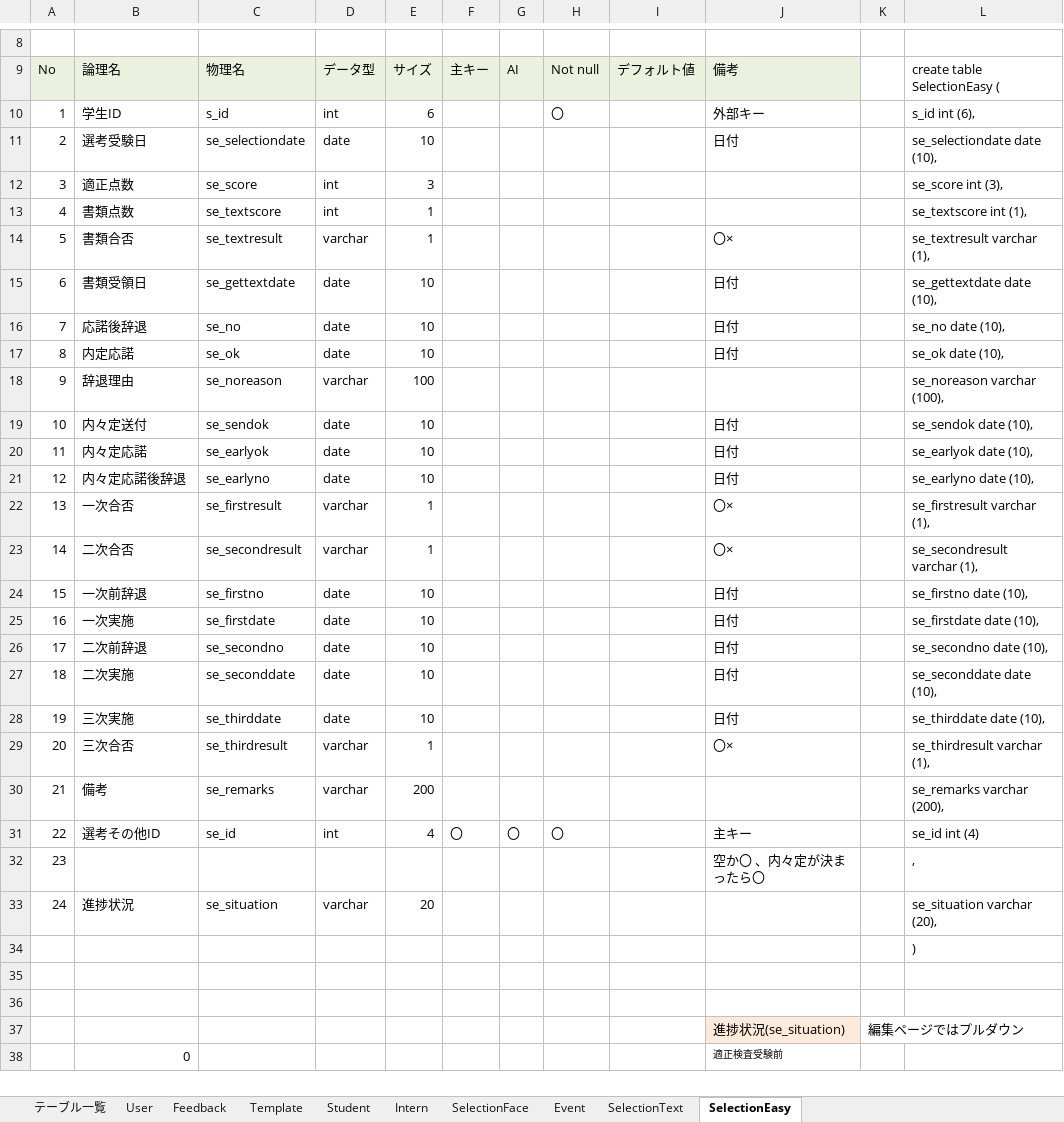
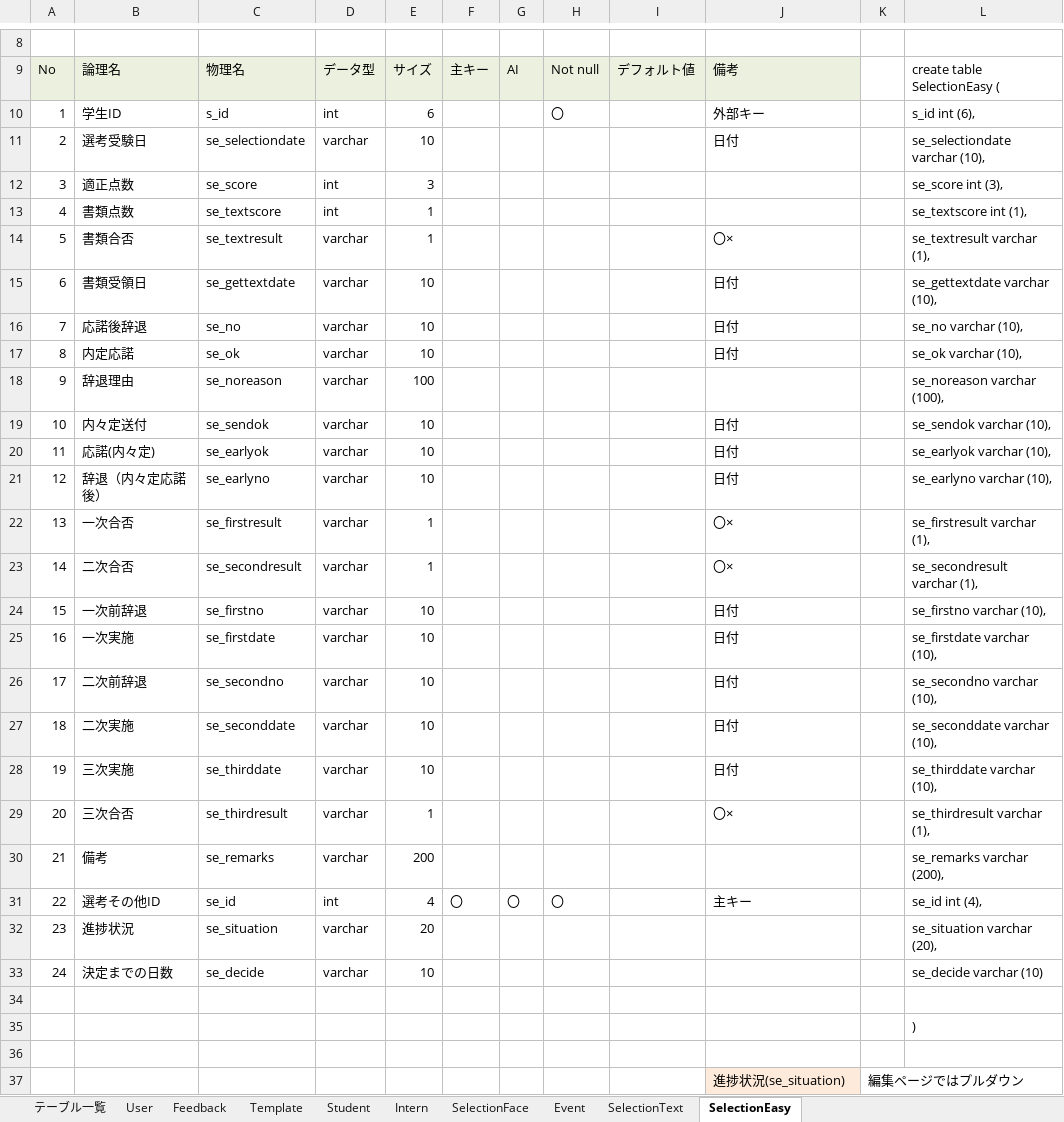
Before and after one commit to DOJO-2021/YSL7, an Excel workbook: DB定義書.xlsx, sheet SelectionEasy, drawn as a sheet; only a part is shown, gaps mark what is left out; the shorter side is filled out with more unchanged rows; values as stored, in another font and other column widths than the file's, no borders; removed rows and columns are numbered as before the commit, all else as after; the diff names each change by its address in the sheet, - before the commit and + after, or states it on an @@ line.

Commit message:
db定義書

```diff
--- a/DB定義書.xlsx (sheet SelectionEasy)
+++ b/DB定義書.xlsx (sheet SelectionEasy)
-D11: date
+D11: varchar
-L11: se_selectiondate date (10),
+L11: se_selectiondate varchar (10),
-D15:D17: date
+D15:D17: varchar
-L15: se_gettextdate date (10),
+L15: se_gettextdate varchar (10),
-L16: se_no date (10),
+L16: se_no varchar (10),
-L17: se_ok date (10),
+L17: se_ok varchar (10),
-D19:D21: date
+D19:D21: varchar
-L19: se_sendok date (10),
+L19: se_sendok varchar (10),
-B20: 内々定応諾
+B20: 応諾(内々定)
-L20: se_earlyok date (10),
+L20: se_earlyok varchar (10),
-B21: 内々定応諾後辞退
+B21: 辞退（内々定応諾後）
-L21: se_earlyno date (10),
+L21: se_earlyno varchar (10),
-D24:D28: date
+D24:D28: varchar
-L24: se_firstno date (10),
+L24: se_firstno varchar (10),
-L25: se_firstdate date (10),
+L25: se_firstdate varchar (10),
-L26: se_secondno date (10),
+L26: se_secondno varchar (10),
-L27: se_seconddate date (10),
+L27: se_seconddate varchar (10),
-L28: se_thirddate date (10),
+L28: se_thirddate varchar (10),
-L31: se_id int (4)
+L31: se_id int (4),
-row 32: 23 |  |  |  |  |  |  |  |  | 空か〇 、内々定が決まったら〇 |  | ,
-A32: 24
+A32: 23
+row 33: 24 | 決定までの日数 | se_decide | varchar | 10 |  |  |  |  |  |  | se_decide varchar (10)
+row 34: (empty)
-row 35: (empty)
```
Also changed, not shown: sheet Intern, sheet Student, sheet Event, formulas that keep their value.
